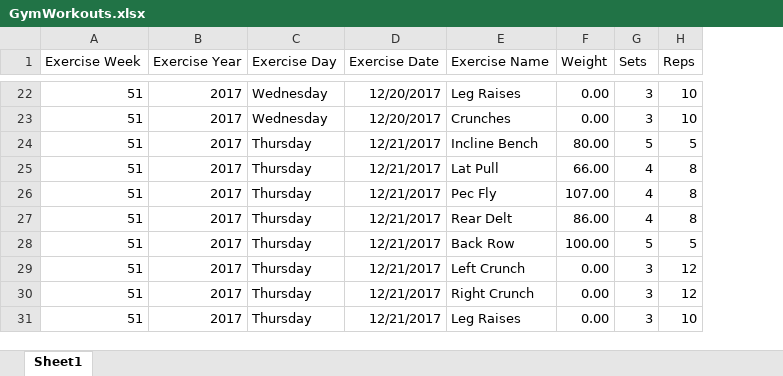
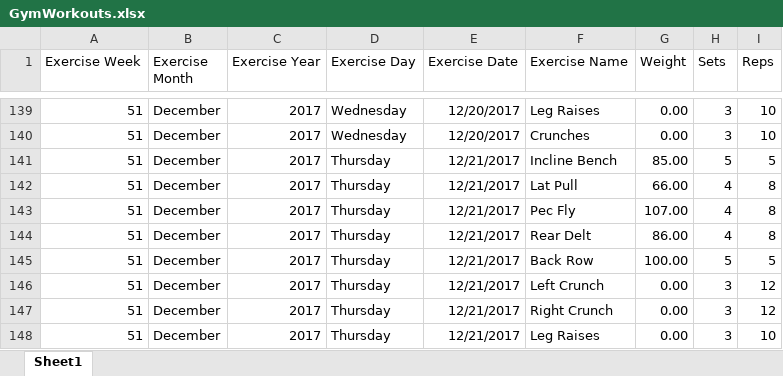
Before and after one commit to willvelida/mydata, an Excel workbook: datasets/GymWorkouts.xlsx, sheet Sheet1, drawn as a sheet; only a part is shown, gaps mark what is left out; values as stored, in another font and other column widths than the file's, no borders; addresses are those after the commit; the diff covers the shown part only; the diff names each change by its address in the sheet, - before the commit and + after, or states it on an @@ line.

Commit message:
Updated GymWorkouts file to include all December 2017 data

```diff
--- a/datasets/GymWorkouts.xlsx (sheet Sheet1)
+++ b/datasets/GymWorkouts.xlsx (sheet Sheet1)
+column B (Exercise Month), rows 139-148: all December
-G141 (Weight): 80.00
+G141 (Weight): 85.00
```
Also changed, not shown: 117 added rows elsewhere in this sheet, 1 other file.
